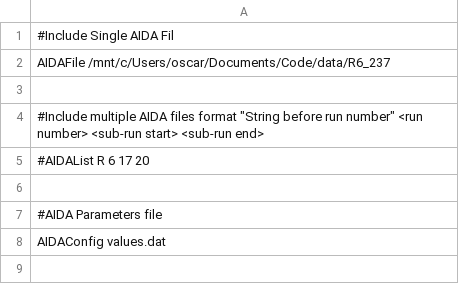
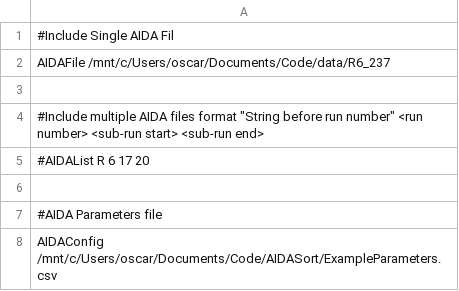
Before and after one commit to ohall1/CARME_Sort, a CSV file: ExampleConfig.csv, drawn as a sheet.

```diff
--- a/ExampleConfig.csv
+++ b/ExampleConfig.csv
@@ -7,2 +7,2 @@ AIDAFile	/mnt/c/Users/oscar/Documents/Code/data/R6_237
 #AIDA Parameters file
-AIDAConfig values.dat
+AIDAConfig /mnt/c/Users/oscar/Documents/Code/AIDASort/ExampleParameters.csv
```
Also changed, not shown: 10 other files.
